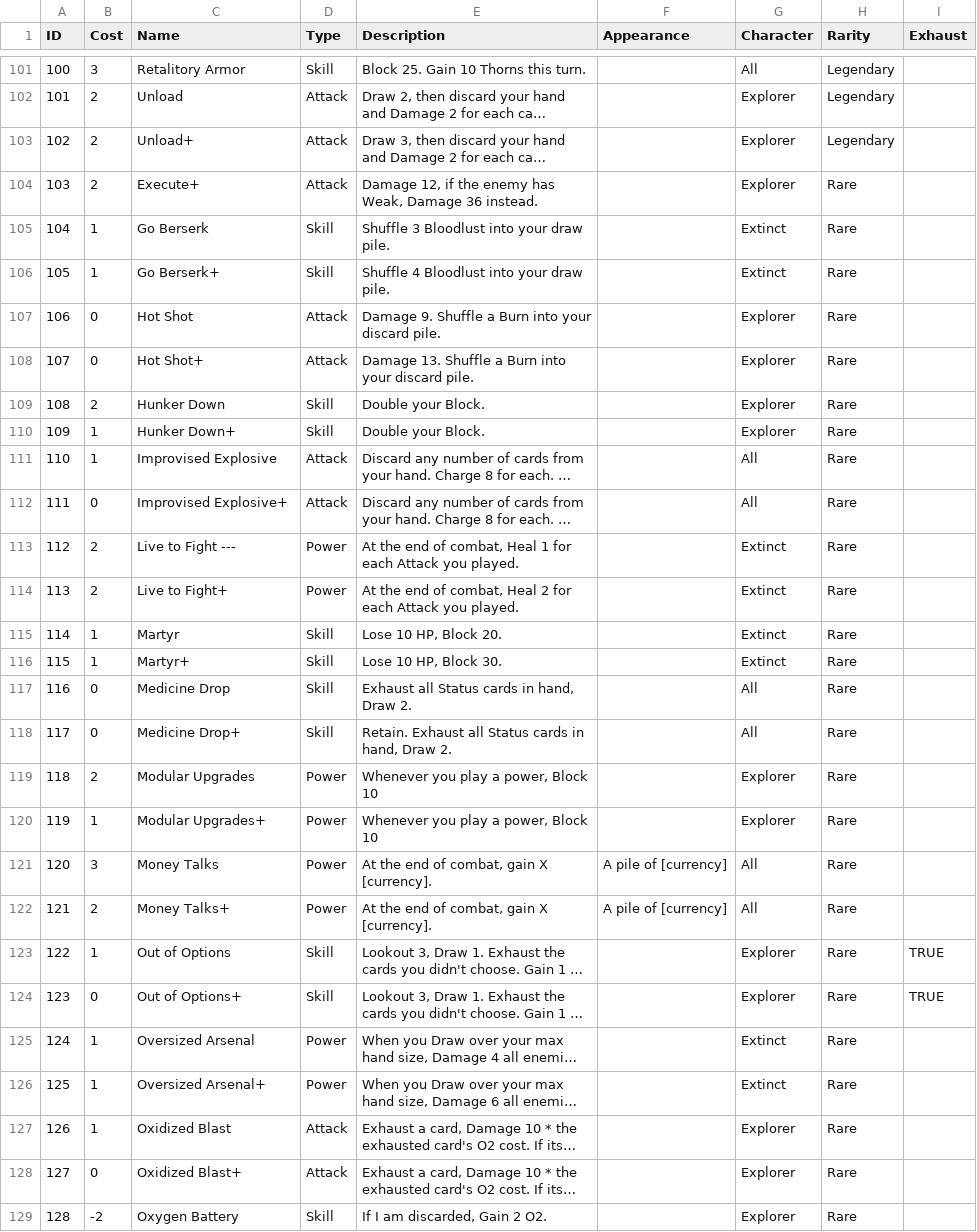
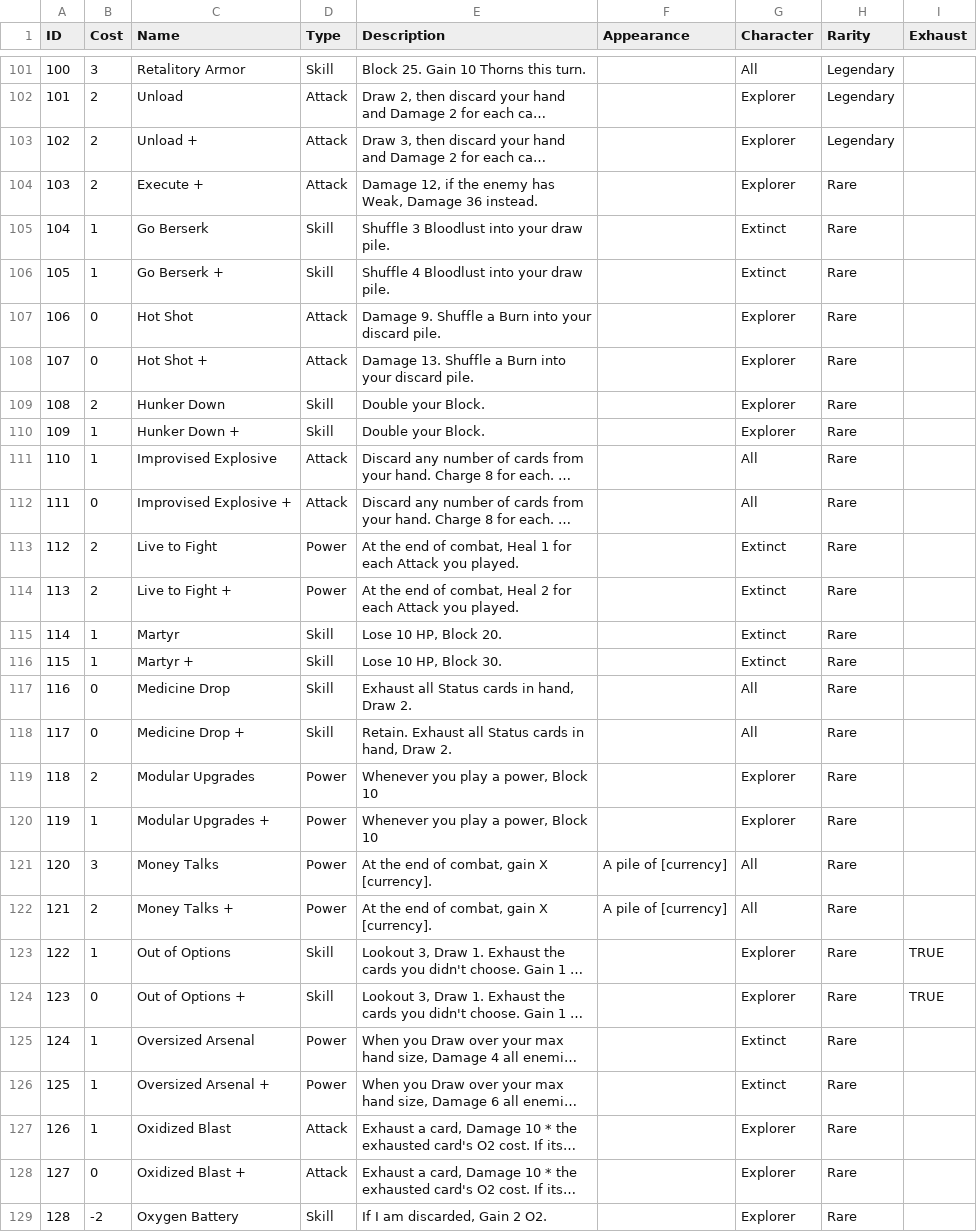
Before and after one commit to A-Lag-Na/Life-Out-There-Project, a CSV file: Life Out There/Assets/Resources/Card Database.csv, drawn as a sheet; only a part is shown, gaps mark what is left out; long unchanged cells end in …; the diff covers the shown part only; the diff names each change by its address in the sheet, - before the commit and + after, or states it on an @@ line.

```diff
--- a/Life Out There/Assets/Resources/Card Database.csv
+++ b/Life Out There/Assets/Resources/Card Database.csv
-C103 (Name): Unload+
+C103 (Name): Unload +
-C104 (Name): Execute+
+C104 (Name): Execute +
-C106 (Name): Go Berserk+
+C106 (Name): Go Berserk +
-C108 (Name): Hot Shot+
+C108 (Name): Hot Shot +
-C110 (Name): Hunker Down+
+C110 (Name): Hunker Down +
-C112 (Name): Improvised Explosive+
+C112 (Name): Improvised Explosive +
-C113 (Name): Live to Fight ---
+C113 (Name): Live to Fight
-C114 (Name): Live to Fight+
+C114 (Name): Live to Fight +
-C116 (Name): Martyr+
+C116 (Name): Martyr +
-C118 (Name): Medicine Drop+
+C118 (Name): Medicine Drop +
-C120 (Name): Modular Upgrades+
+C120 (Name): Modular Upgrades +
-C122 (Name): Money Talks+
+C122 (Name): Money Talks +
-C124 (Name): Out of Options+
+C124 (Name): Out of Options +
-C126 (Name): Oversized Arsenal+
+C126 (Name): Oversized Arsenal +
-C128 (Name): Oxidized Blast+
+C128 (Name): Oxidized Blast +
```
Also changed, not shown: 72 edited cells elsewhere in this file, 8 other files.
